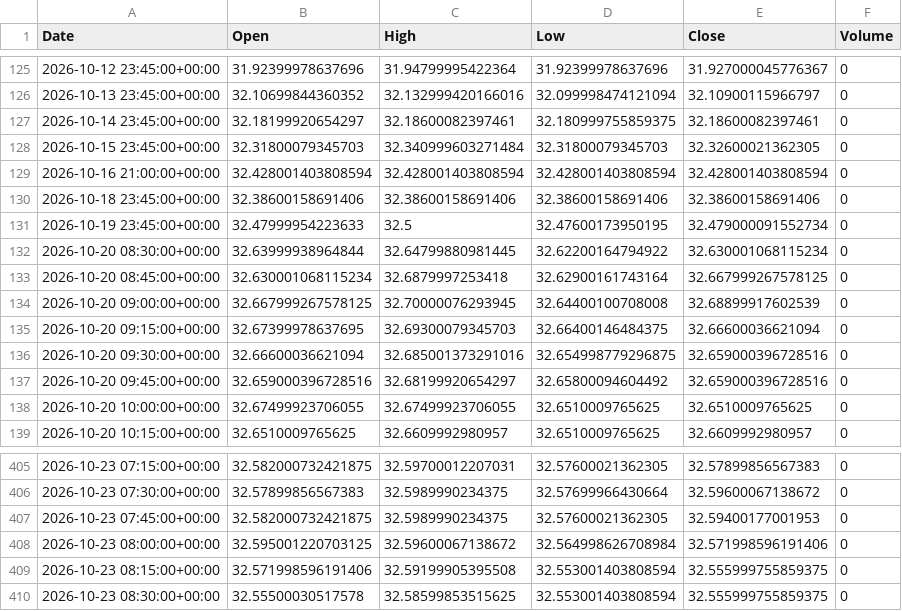
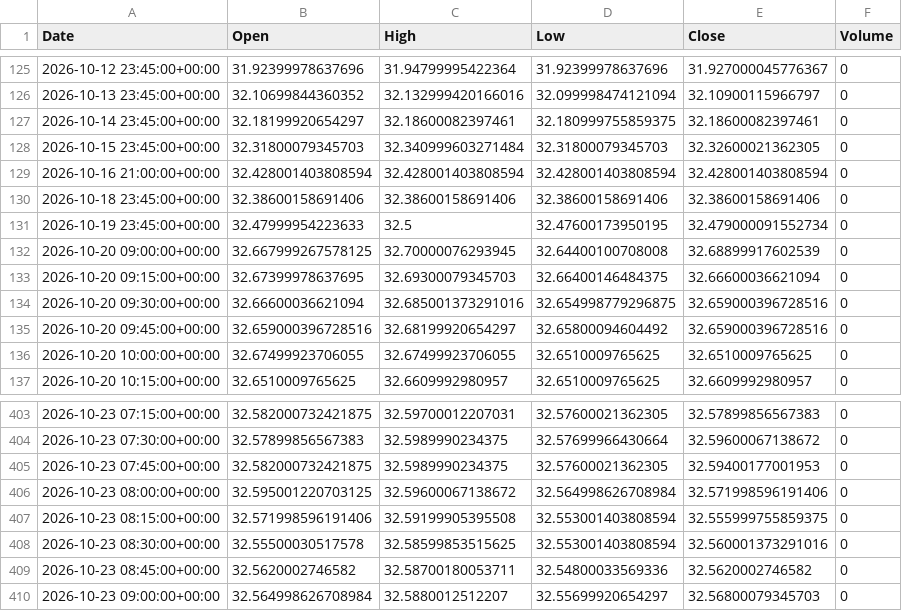
Before and after one commit to ericsutw/basic, a CSV file: data/currency/USDTWD.csv, drawn as a sheet; only a part is shown, gaps mark what is left out.

```diff
--- a/data/currency/USDTWD.csv
+++ b/data/currency/USDTWD.csv
@@ -131,4 +131,2 @@
 2026-10-19 23:45:00+00:00,32.47999954223633,32.5,32.47600173950195,32.479000091552734,0
-2026-10-20 08:30:00+00:00,32.63999938964844,32.64799880981445,32.62200164794922,32.630001068115234,0
-2026-10-20 08:45:00+00:00,32.630001068115234,32.6879997253418,32.62900161743164,32.667999267578125,0
 2026-10-20 09:00:00+00:00,32.667999267578125,32.70000076293945,32.64400100708008,32.68899917602539,0
@@ -409,2 +407,4 @@
 2026-10-23 08:15:00+00:00,32.571998596191406,32.59199905395508,32.553001403808594,32.555999755859375,0
-2026-10-23 08:30:00+00:00,32.55500030517578,32.58599853515625,32.553001403808594,32.555999755859375,0
+2026-10-23 08:30:00+00:00,32.55500030517578,32.58599853515625,32.553001403808594,32.560001373291016,0
+2026-10-23 08:45:00+00:00,32.5620002746582,32.58700180053711,32.54800033569336,32.5620002746582,0
+2026-10-23 09:00:00+00:00,32.564998626708984,32.5880012512207,32.55699920654297,32.56800079345703,0
```
Also changed, not shown: data/currency/BTC.csv, data/currency/IntlGold.csv, 2 other files.
